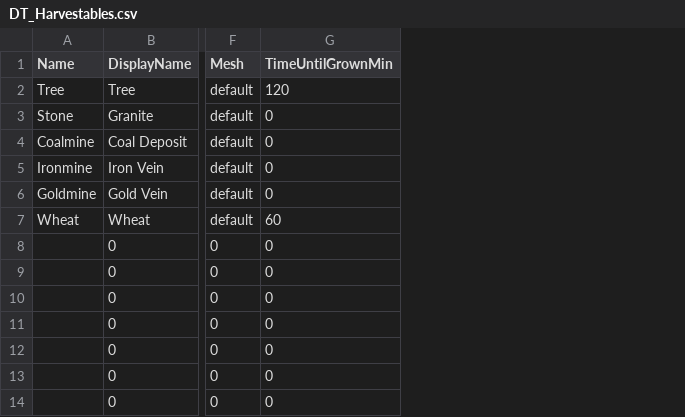
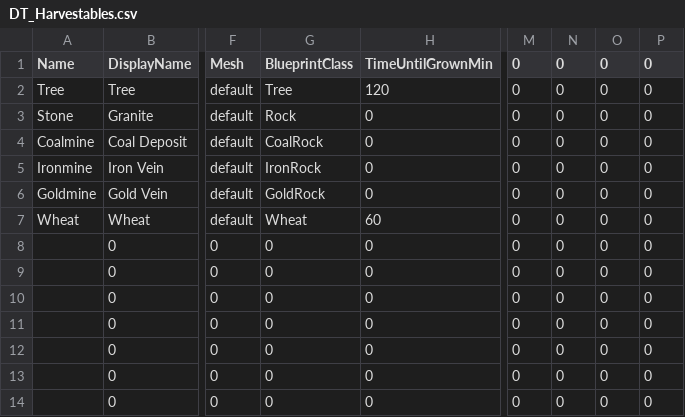
Before and after one commit to Fluxilis/GOAPGame, a CSV file: WarriorsAndSerfs/Content/WnSAssets/Data/Harvestables/DT_Harvestables.csv, drawn as a sheet; only a part is shown, gaps mark what is left out; the diff names each change by its address in the sheet, - before the commit and + after, or states it on an @@ line.

Commit message:
- All Functions for Buildings, Items in the BPFunctionLibrary are now generic, so I do not need to change anything in them, when I add a new building, item, subject or harvestable. To achieve that, I wrote cpp functions for getting Class and Mesh by path, similar to how I did it for the icons. - Added Datatable for Subject data, to replace enum with Name variable everywhere.

```diff
--- a/WarriorsAndSerfs/Content/WnSAssets/Data/Harvestables/DT_Harvestables.csv
+++ b/WarriorsAndSerfs/Content/WnSAssets/Data/Harvestables/DT_Harvestables.csv
+column G (BlueprintClass), rows 2-14: Tree | Rock | CoalRock | IronRock | GoldRock | Wheat | 0 | 0 | 0 | 0 | 0 | 0 | 0
+column M (0), rows 2-14: all 0
+column N (0), rows 2-14: all 0
+column O (0), rows 2-14: all 0
+column P (0), rows 2-14: all 0
```
Also changed, not shown: WarriorsAndSerfs/Content/WnSAssets/Data/Buildings/DT_Buildings.csv, 30 other files.
